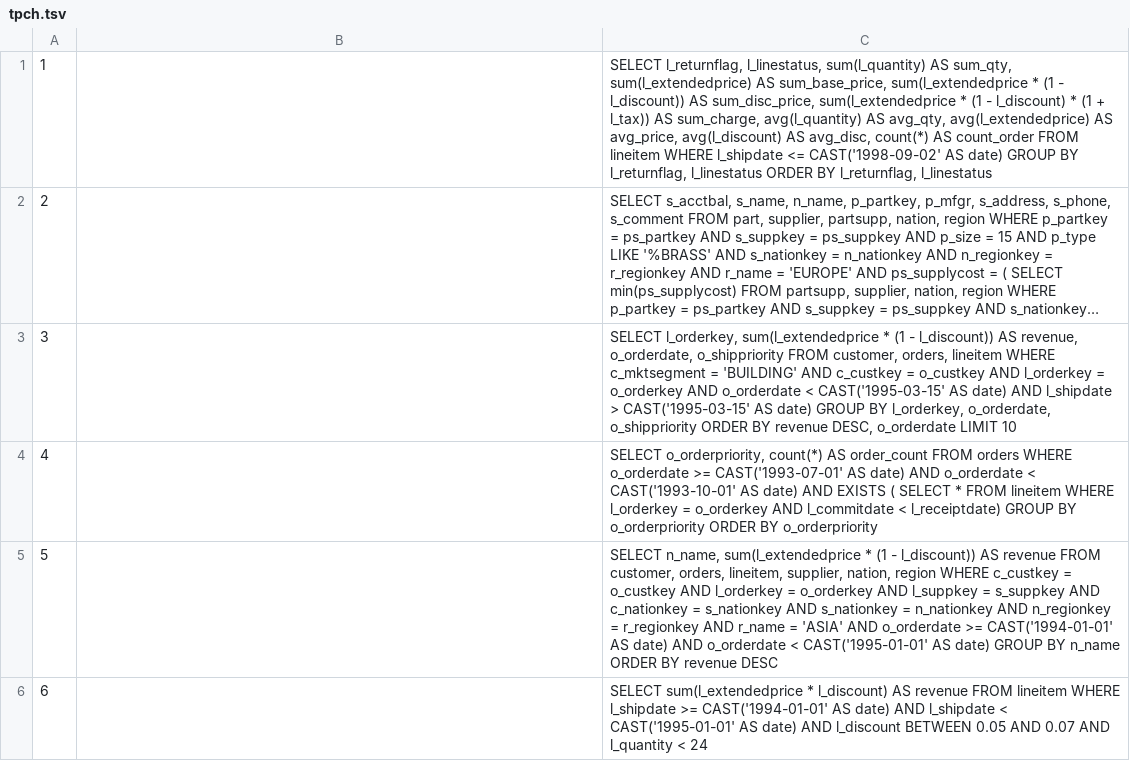
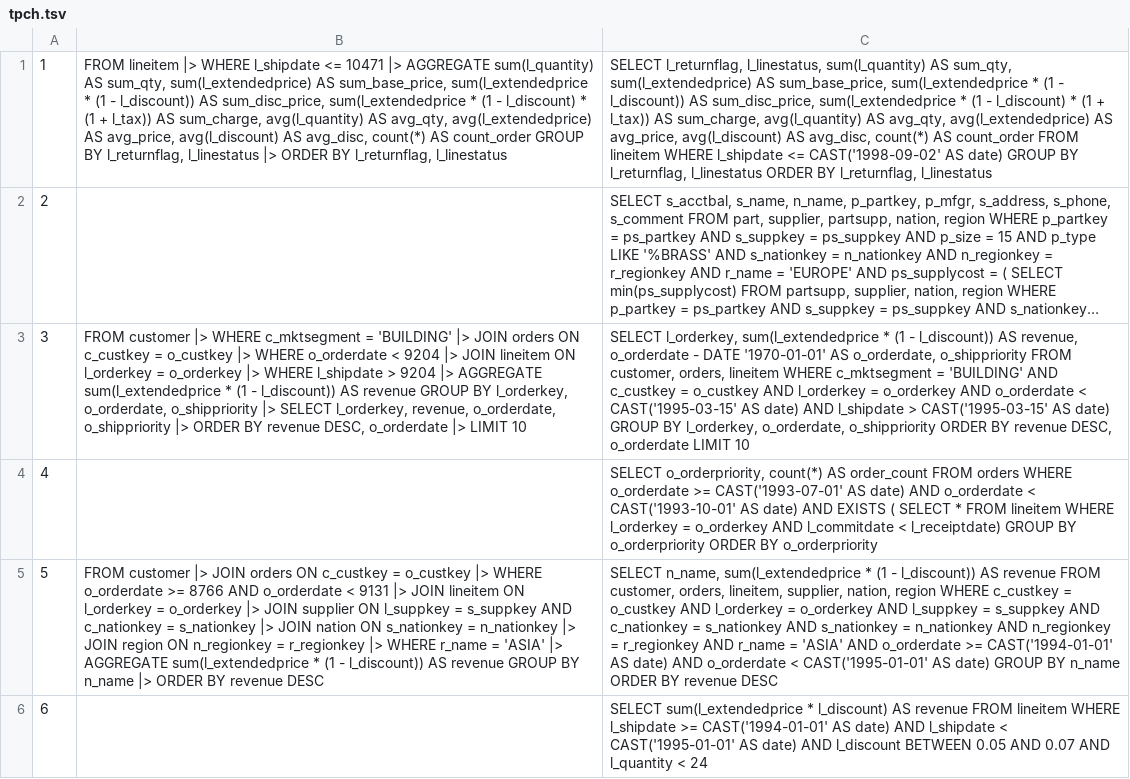
Before and after one commit to LalitMaganti/pipitdb, a TSV file: crates/bench/tpc/tpch.tsv, drawn as a sheet; only a part is shown; long unchanged cells end in …; the diff covers the shown part only; the diff names each change by its address in the sheet, - before the commit and + after, or states it on an @@ line.

Commit message:
bench: TPC-H's queries 1, 3, 5, 7, 8, 9, 10, 12, 14 and 19 in PipeSQL (#534)
## What

TPC-H's queries 1, 3, 5, 7, 8, 9, 10, 12, 14 and 19 in PipeSQL in
`crates/bench/tpc/tpch.tsv`, so the suite runs them. With Q13, that's 11
of the 22.

- **Dates:** the day numbers pipitdb reads them as, so `l_shipdate <=
10471` is `l_shipdate <= DATE '1998-09-02'`.
- **Years:** `1970 + (4 * d + 2) / 1461` gives a date's year, exact from
1901 to 2099.
- **Q3:** it outputs a date, so its SQL gives DuckDB's day number too.
- **Q10:** it groups by `c_acctbal`, a double, which can't be a key yet.
The balance is the same for each customer, so the query takes each
group's greatest.
- **Q8 and Q14:** they sum a `CASE` with no `ELSE`, whose nulls `sum`
ignores, because a double and the integer `0` can't be the choices of
one `CASE` yet.

## Why

With doubles summed (#532) and aggregates of expressions (#533), these
ten need only what pipitdb has. The other eleven need subqueries, semi
or anti joins, decimal literals or `BETWEEN`.

## Benchmarks

TPC-H scale 1, one thread, best of three. `check_queries.py tpch` finds
all 11 match DuckDB.

| Query | pipitdb | DuckDB | pipitdb ÷ DuckDB |
|---|---|---|---|
| 1 | 190 ms | 152 | 1.25 |
| 3 | 146 | 138 | 1.06 |
| 5 | 174 | 144 | 1.21 |
| 7 | 356 | 144 | 2.47 |
| 8 | 244 | 167 | 1.46 |
| 9 | 701 | 321 | 2.18 |
| 10 | 630 | 171 | 3.68 |
| 12 | 493 | 99 | 4.98 |
| 13 | 168 | 251 | 0.67 |
| 14 | 163 | 101 | 1.61 |
| 19 | 159 | 117 | 1.36 |

```diff
--- a/crates/bench/tpc/tpch.tsv
+++ b/crates/bench/tpc/tpch.tsv
-B1: (empty)
+B1: FROM lineitem |> WHERE l_shipdate <= 10471 |> AGGREGATE sum(l_quantity) AS sum_qty, sum(l_extendedprice) AS sum_base_price, sum(l_extendedprice * (1 - l_discount)) AS sum_disc_price, sum(l_extendedprice * (1 - l_discount) * (1 + l_tax)) AS sum_charge, avg(l_quantity) AS avg_qty, avg(l_extendedprice) AS avg_price, avg(l_discount) AS avg_disc, count(*) AS count_order GROUP BY l_returnflag, l_linestatus |> ORDER BY l_returnflag, l_linestatus
-B3: (empty)
+B3: FROM customer |> WHERE c_mktsegment = 'BUILDING' |> JOIN orders ON c_custkey = o_custkey |> WHERE o_orderdate < 9204 |> JOIN lineitem ON l_orderkey = o_orderkey |> WHERE l_shipdate > 9204 |> AGGREGATE sum(l_extendedprice * (1 - l_discount)) AS revenue GROUP BY l_orderkey, o_orderdate, o_shippriority |> SELECT l_orderkey, revenue, o_orderdate, o_shippriority |> ORDER BY revenue DESC, o_orderdate |> LIMIT 10
-C3: …AS revenue, o_orderdate, o_shippriority…
+C3: …AS revenue, o_orderdate - DATE '1970-01-01' AS o_orderdate, o_shippriority…
-B5: (empty)
+B5: FROM customer |> JOIN orders ON c_custkey = o_custkey |> WHERE o_orderdate >= 8766 AND o_orderdate < 9131 |> JOIN lineitem ON l_orderkey = o_orderkey |> JOIN supplier ON l_suppkey = s_suppkey AND c_nationkey = s_nationkey |> JOIN nation ON s_nationkey = n_nationkey |> JOIN region ON n_regionkey = r_regionkey |> WHERE r_name = 'ASIA' |> AGGREGATE sum(l_extendedprice * (1 - l_discount)) AS revenue GROUP BY n_name |> ORDER BY revenue DESC
```
Also changed, not shown: 8 edited cells elsewhere in this file.
